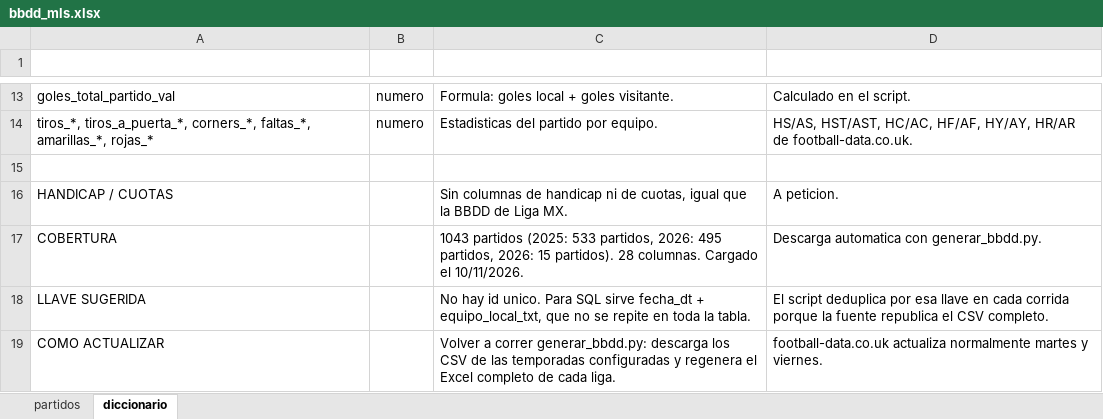
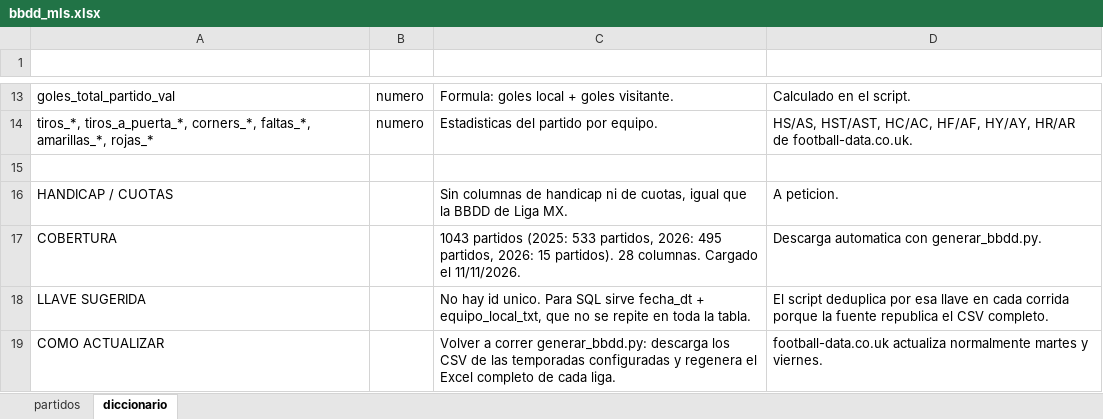
Before and after one commit to Erixfer98/laliga-modelo, an Excel workbook: datos/bbdd_mls.xlsx, sheet diccionario, drawn as a sheet; only a part is shown, gaps mark what is left out; values as stored, in another font and other column widths than the file's, no borders; the diff names each change by its address in the sheet, - before the commit and + after, or states it on an @@ line.

```diff
--- a/datos/bbdd_mls.xlsx (sheet diccionario)
+++ b/datos/bbdd_mls.xlsx (sheet diccionario)
-C17 (definicion): …Cargado el 10/11/2026.
+C17 (definicion): …Cargado el 11/11/2026.
```
Also changed, not shown: sheet partidos, datos/bbdd_brasileirao.xlsx, datos/bbdd_champions.xlsx, 13 other files.
